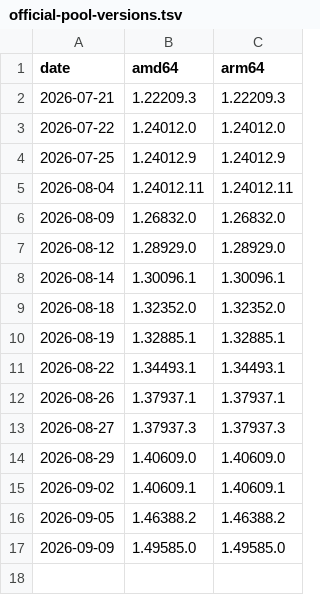
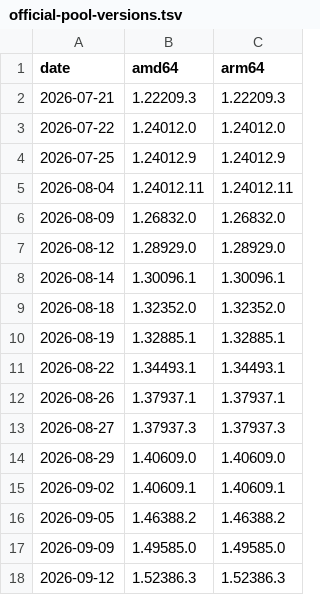
Before and after one commit to chrisnov-it/claude-desktop-debian, a TSV file: official-pool-versions.tsv, drawn as a sheet; the diff names each change by its address in the sheet, - before the commit and + after, or states it on an @@ line.

```diff
--- a/official-pool-versions.tsv
+++ b/official-pool-versions.tsv
+row 18: 2026-09-12 | 1.52386.3 | 1.52386.3
```
